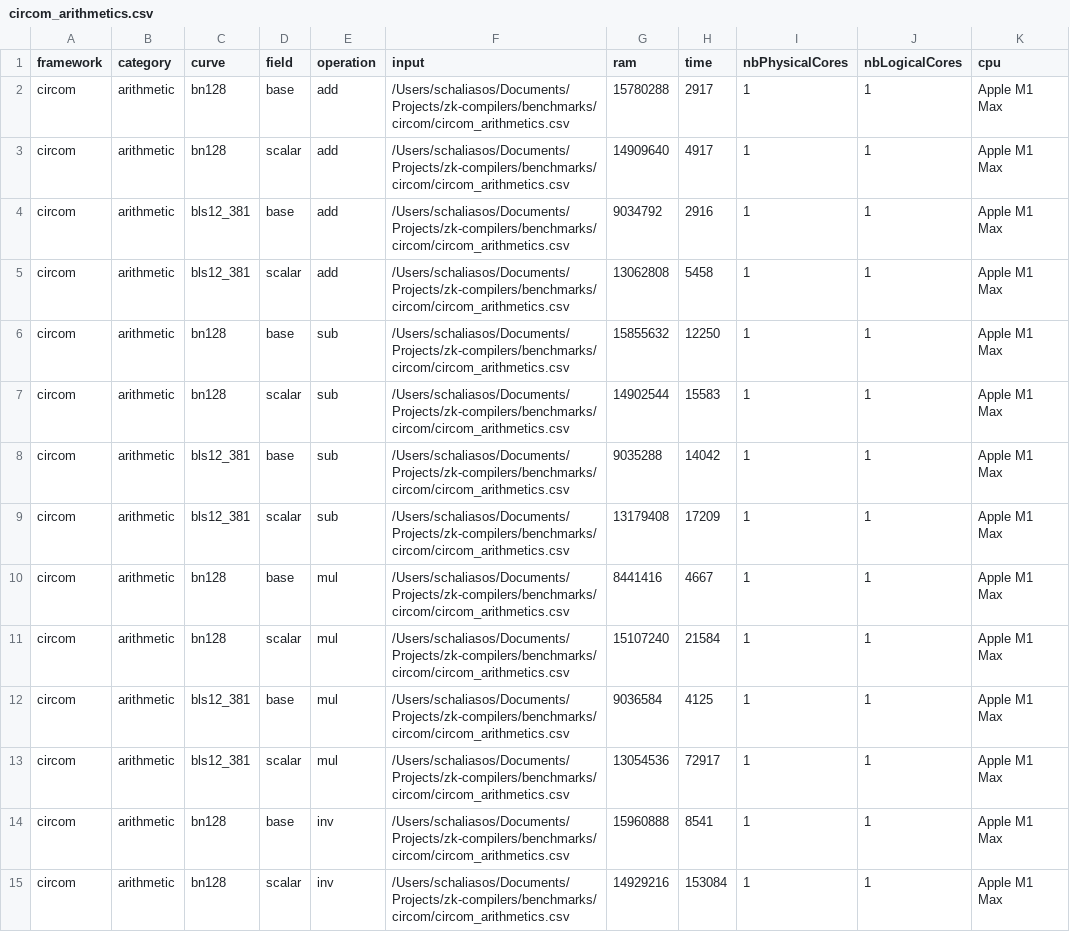
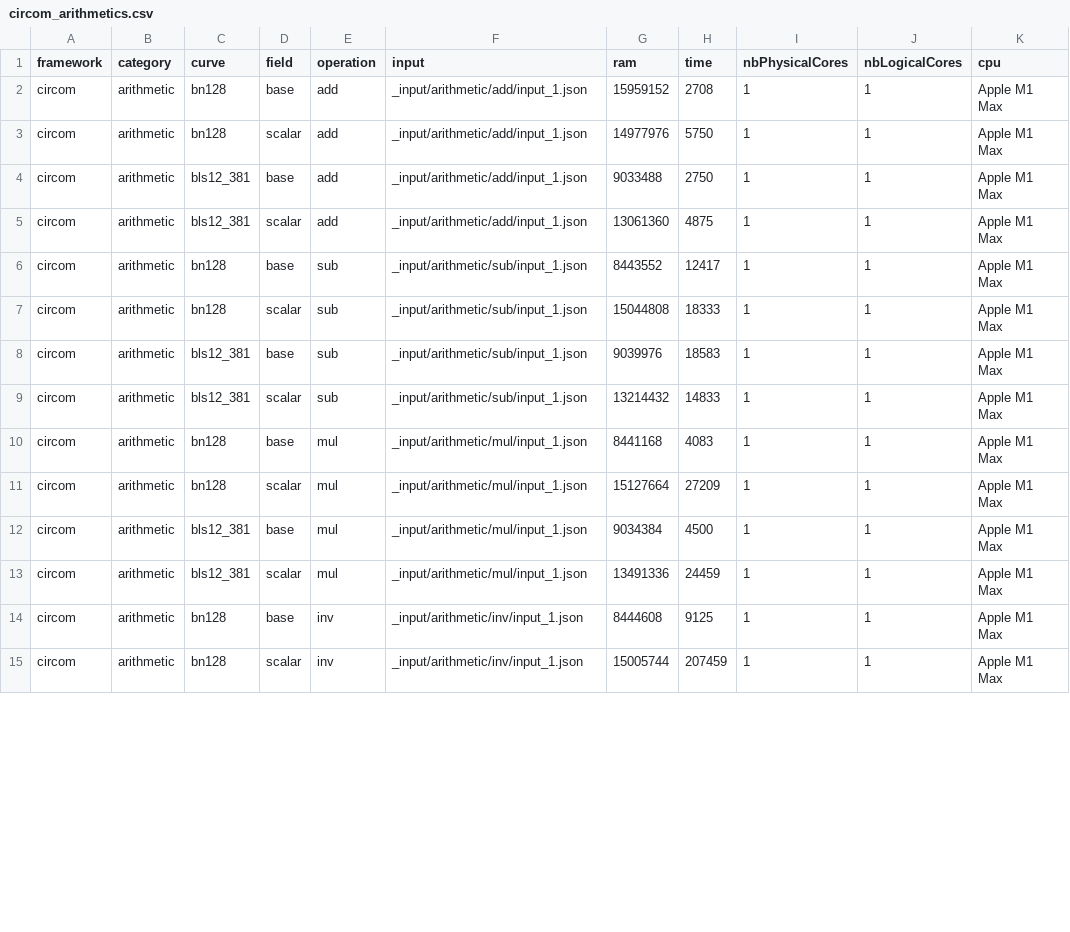
Before and after one commit to zkCollective/zk-Harness, a CSV file: benchmarks/circom/circom_arithmetics.csv, drawn as a sheet; only a part is shown; the diff covers the shown part only.

Commit message:
Fix input path in circom arithmetics and ec logs

```diff
--- a/benchmarks/circom/circom_arithmetics.csv
+++ b/benchmarks/circom/circom_arithmetics.csv
@@ -1,15 +1,15 @@
 framework,category,curve,field,operation,input,ram,time,nbPhysicalCores,nbLogicalCores,cpu
-circom,arithmetic,bn128,base,add,/Users/schaliasos/Documents/Projects/zk-compilers/benchmarks/circom/circom_arithmetics.csv,15780288,2917,1,1,Apple M1 Max
-circom,arithmetic,bn128,scalar,add,/Users/schaliasos/Documents/Projects/zk-compilers/benchmarks/circom/circom_arithmetics.csv,14909640,4917,1,1,Apple M1 Max
-circom,arithmetic,bls12_381,base,add,/Users/schaliasos/Documents/Projects/zk-compilers/benchmarks/circom/circom_arithmetics.csv,9034792,2916,1,1,Apple M1 Max
-circom,arithmetic,bls12_381,scalar,add,/Users/schaliasos/Documents/Projects/zk-compilers/benchmarks/circom/circom_arithmetics.csv,13062808,5458,1,1,Apple M1 Max
-circom,arithmetic,bn128,base,sub,/Users/schaliasos/Documents/Projects/zk-compilers/benchmarks/circom/circom_arithmetics.csv,15855632,12250,1,1,Apple M1 Max
-circom,arithmetic,bn128,scalar,sub,/Users/schaliasos/Documents/Projects/zk-compilers/benchmarks/circom/circom_arithmetics.csv,14902544,15583,1,1,Apple M1 Max
-circom,arithmetic,bls12_381,base,sub,/Users/schaliasos/Documents/Projects/zk-compilers/benchmarks/circom/circom_arithmetics.csv,9035288,14042,1,1,Apple M1 Max
-circom,arithmetic,bls12_381,scalar,sub,/Users/schaliasos/Documents/Projects/zk-compilers/benchmarks/circom/circom_arithmetics.csv,13179408,17209,1,1,Apple M1 Max
-circom,arithmetic,bn128,base,mul,/Users/schaliasos/Documents/Projects/zk-compilers/benchmarks/circom/circom_arithmetics.csv,8441416,4667,1,1,Apple M1 Max
-circom,arithmetic,bn128,scalar,mul,/Users/schaliasos/Documents/Projects/zk-compilers/benchmarks/circom/circom_arithmetics.csv,15107240,21584,1,1,Apple M1 Max
-circom,arithmetic,bls12_381,base,mul,/Users/schaliasos/Documents/Projects/zk-compilers/benchmarks/circom/circom_arithmetics.csv,9036584,4125,1,1,Apple M1 Max
-circom,arithmetic,bls12_381,scalar,mul,/Users/schaliasos/Documents/Projects/zk-compilers/benchmarks/circom/circom_arithmetics.csv,13054536,72917,1,1,Apple M1 Max
-circom,arithmetic,bn128,base,inv,/Users/schaliasos/Documents/Projects/zk-compilers/benchmarks/circom/circom_arithmetics.csv,15960888,8541,1,1,Apple M1 Max
-circom,arithmetic,bn128,scalar,inv,/Users/schaliasos/Documents/Projects/zk-compilers/benchmarks/circom/circom_arithmetics.csv,14929216,153084,1,1,Apple M1 Max
+circom,arithmetic,bn128,base,add,_input/arithmetic/add/input_1.json,15959152,2708,1,1,Apple M1 Max
+circom,arithmetic,bn128,scalar,add,_input/arithmetic/add/input_1.json,14977976,5750,1,1,Apple M1 Max
+circom,arithmetic,bls12_381,base,add,_input/arithmetic/add/input_1.json,9033488,2750,1,1,Apple M1 Max
+circom,arithmetic,bls12_381,scalar,add,_input/arithmetic/add/input_1.json,13061360,4875,1,1,Apple M1 Max
+circom,arithmetic,bn128,base,sub,_input/arithmetic/sub/input_1.json,8443552,12417,1,1,Apple M1 Max
+circom,arithmetic,bn128,scalar,sub,_input/arithmetic/sub/input_1.json,15044808,18333,1,1,Apple M1 Max
+circom,arithmetic,bls12_381,base,sub,_input/arithmetic/sub/input_1.json,9039976,18583,1,1,Apple M1 Max
+circom,arithmetic,bls12_381,scalar,sub,_input/arithmetic/sub/input_1.json,13214432,14833,1,1,Apple M1 Max
+circom,arithmetic,bn128,base,mul,_input/arithmetic/mul/input_1.json,8441168,4083,1,1,Apple M1 Max
+circom,arithmetic,bn128,scalar,mul,_input/arithmetic/mul/input_1.json,15127664,27209,1,1,Apple M1 Max
+circom,arithmetic,bls12_381,base,mul,_input/arithmetic/mul/input_1.json,9034384,4500,1,1,Apple M1 Max
+circom,arithmetic,bls12_381,scalar,mul,_input/arithmetic/mul/input_1.json,13491336,24459,1,1,Apple M1 Max
+circom,arithmetic,bn128,base,inv,_input/arithmetic/inv/input_1.json,8444608,9125,1,1,Apple M1 Max
+circom,arithmetic,bn128,scalar,inv,_input/arithmetic/inv/input_1.json,15005744,207459,1,1,Apple M1 Max
```
Also changed, not shown: 18 edited cells elsewhere in this file, benchmarks/circom/circom_ec.csv, 2 other files.
